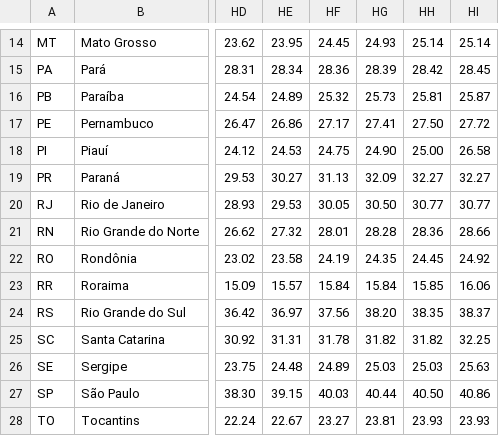
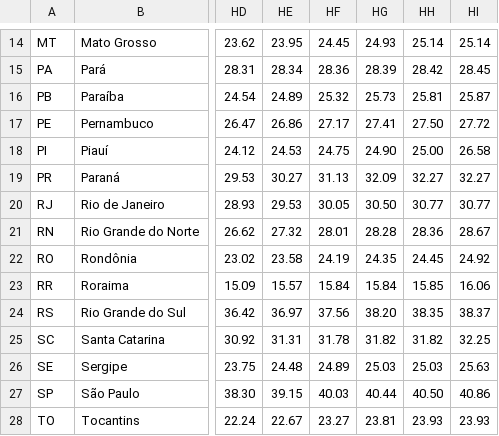
Before and after one commit to j3r3mias/j3r3mias.github.io, a CSV file: covid/brazil-fully-vaccinated-per-state.csv, drawn as a sheet; only a part is shown, gaps mark what is left out; the diff names each change by its address in the sheet, - before the commit and + after, or states it on an @@ line.

Commit message:
New covid files in 07-09-2021-06-00.

```diff
--- a/covid/brazil-fully-vaccinated-per-state.csv
+++ b/covid/brazil-fully-vaccinated-per-state.csv
-HI21: 28.66
+HI21: 28.67
```
Also changed, not shown: covid/brazil-not-fully-vaccinated-per-state.csv, 1 other file.
